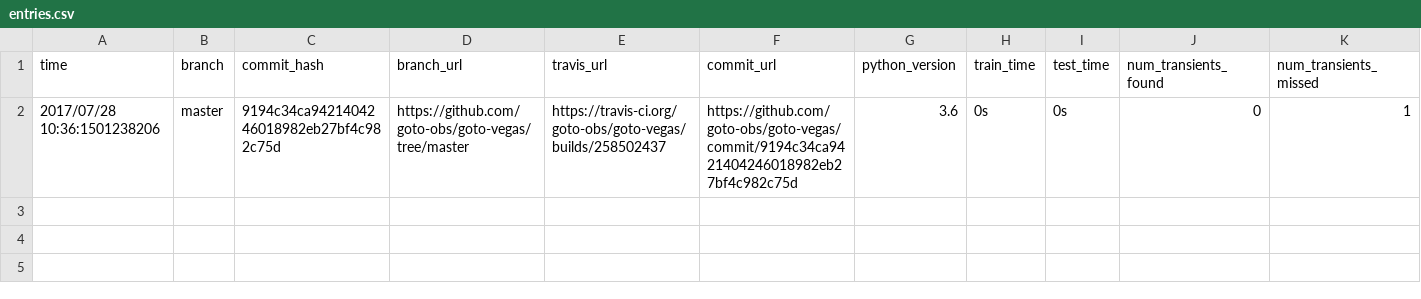
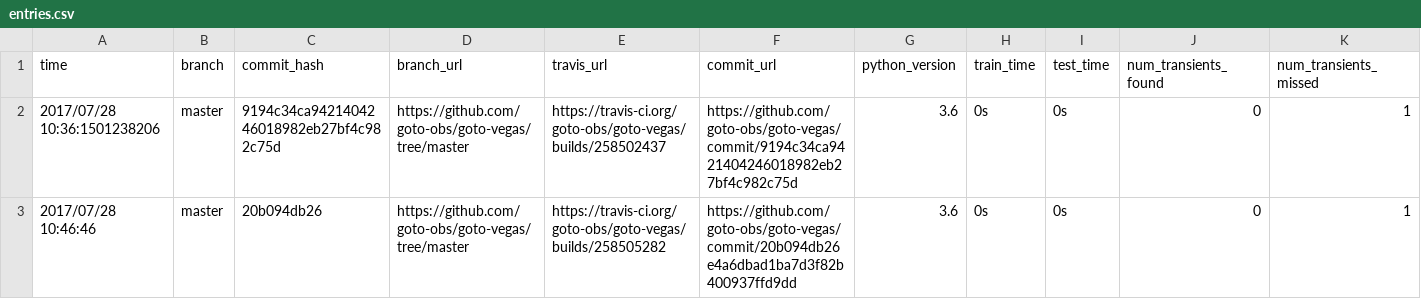
Before and after one commit to GOTO-OBS/goto-vegas, a CSV file: entries.csv, drawn as a sheet; only a part is shown; rows hold the shown columns only; the diff names each change by its address in the sheet, - before the commit and + after, or states it on an @@ line.

Commit message:
Updating scoreboard [ci skip]

```diff
--- a/entries.csv
+++ b/entries.csv
+row 3: 2017/07/28 10:46:46 | master | 20b094db26 | https://github.com/goto-obs/goto-vegas/tree/master | https://travis-ci.org/goto-obs/goto-vegas/builds/258505282 | https://github.com/goto-obs/goto-vegas/commit/20b094db26e4a6dbad1ba7d3f82b400937ffd9dd | 3.6 | 0s | 0s | 0 | 1
```
Also changed, not shown: 1 other file.
